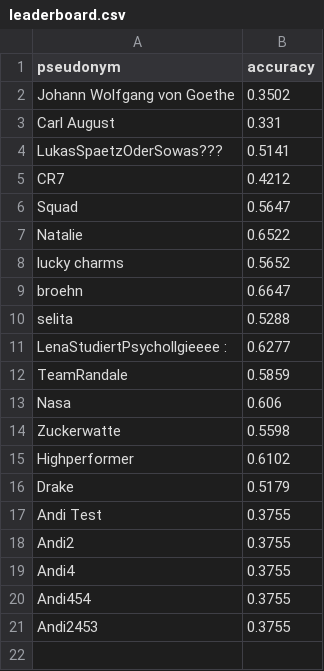
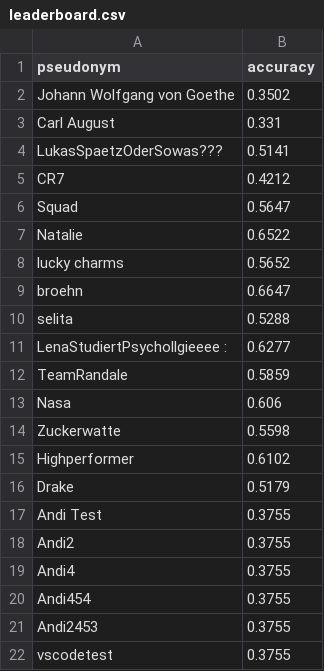
Before and after one commit to schauera-ur/teachable-machine-student-contest, a CSV file: _data/leaderboard.csv, drawn as a sheet; the diff names each change by its address in the sheet, - before the commit and + after, or states it on an @@ line.

Commit message:
Update Leaderboard

```diff
--- a/_data/leaderboard.csv
+++ b/_data/leaderboard.csv
+row 22: vscodetest | 0.3755
```
Also changed, not shown: 1 other file.
